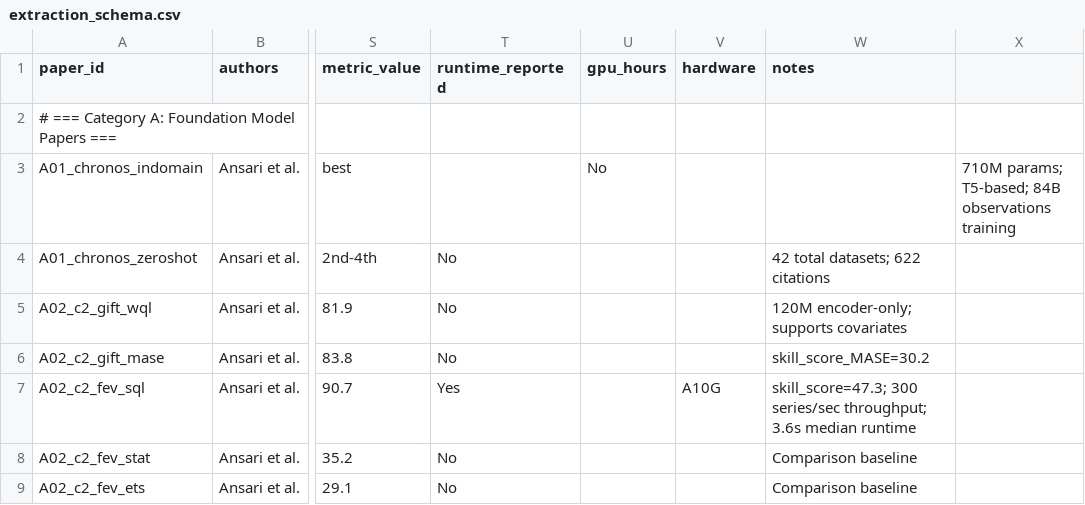
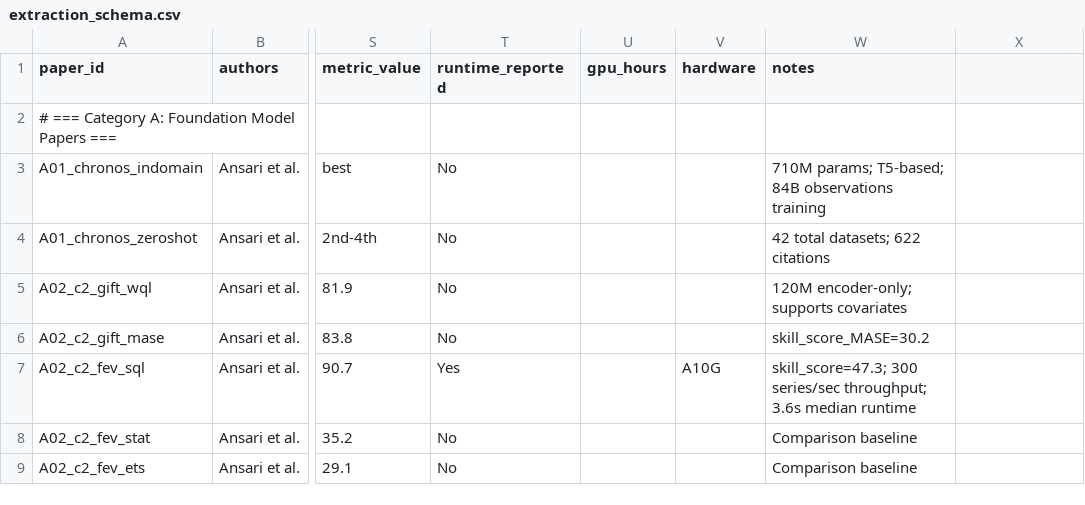
Before and after one commit to MaciejR/large-scale-demand-forecasting-benchmark, a CSV file: analysis/extraction_schema.csv, drawn as a sheet; only a part is shown, gaps mark what is left out; the diff names each change by its address in the sheet, - before the commit and + after, or states it on an @@ line.

```diff
--- a/analysis/extraction_schema.csv
+++ b/analysis/extraction_schema.csv
-T3 (runtime_reported): (empty)
+T3 (runtime_reported): No
-U3 (gpu_hours): No
+U3 (gpu_hours): (empty)
-W3 (notes): (empty)
+W3 (notes): 710M params; T5-based; 84B observations training
-X3: 710M params; T5-based; 84B observations training
+X3: (empty)
```
Also changed, not shown: 1 other file.
